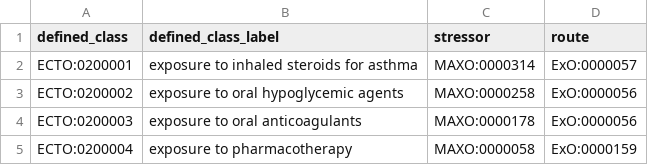
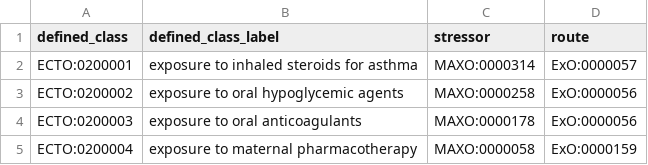
Before and after one commit to EnvironmentOntology/environmental-exposure-ontology, a TSV file: src/patterns/data/default/exposure_to_medical_action_route.tsv, drawn as a sheet.

Commit message:
Update exposure_to_medical_action_route.tsv

```diff
--- a/src/patterns/data/default/exposure_to_medical_action_route.tsv
+++ b/src/patterns/data/default/exposure_to_medical_action_route.tsv
@@ -4,2 +4,2 @@ ECTO:0200002	exposure to oral hypoglycemic agents	MAXO:0000258	ExO:0000056
 ECTO:0200003	exposure to oral anticoagulants	MAXO:0000178	ExO:0000056
-ECTO:0200004	exposure to pharmacotherapy	MAXO:0000058	ExO:0000159
+ECTO:0200004	exposure to maternal pharmacotherapy	MAXO:0000058	ExO:0000159
```
